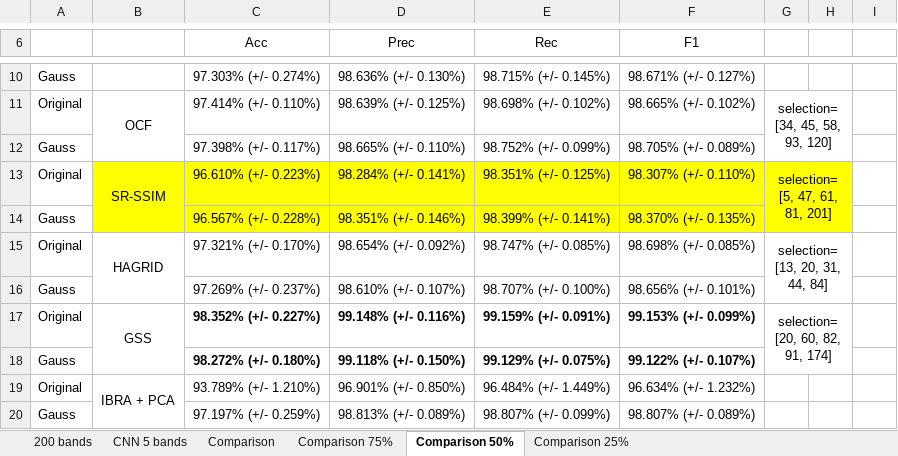
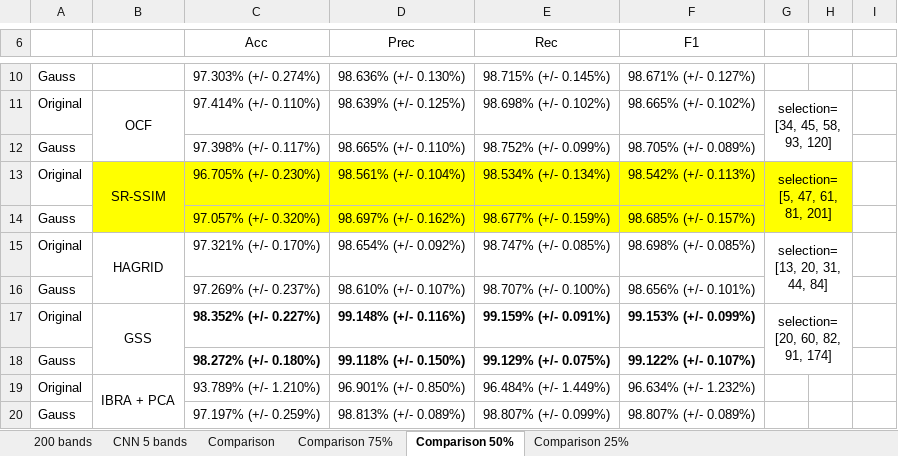
Before and after one commit to NISL-MSU/HSI-BandSelection, an Excel workbook: SA/results/SummarySA.xlsx, sheet Comparison 50%, drawn as a sheet; only a part is shown, gaps mark what is left out; values as stored, in another font and other column widths than the file's, no borders; the diff names each change by its address in the sheet, - before the commit and + after, or states it on an @@ line.

```diff
--- a/SA/results/SummarySA.xlsx (sheet Comparison 50%)
+++ b/SA/results/SummarySA.xlsx (sheet Comparison 50%)
-C13 (Acc): 96.610% (+/- 0.223%)
+C13 (Acc): 96.705% (+/- 0.230%)
-D13 (Prec): 98.284% (+/- 0.141%)
+D13 (Prec): 98.561% (+/- 0.104%)
-E13 (Rec): 98.351% (+/- 0.125%)
+E13 (Rec): 98.534% (+/- 0.134%)
-F13 (F1): 98.307% (+/- 0.110%)
+F13 (F1): 98.542% (+/- 0.113%)
-C14 (Acc): 96.567% (+/- 0.228%)
+C14 (Acc): 97.057% (+/- 0.320%)
-D14 (Prec): 98.351% (+/- 0.146%)
+D14 (Prec): 98.697% (+/- 0.162%)
-E14 (Rec): 98.399% (+/- 0.141%)
+E14 (Rec): 98.677% (+/- 0.159%)
-F14 (F1): 98.370% (+/- 0.135%)
+F14 (F1): 98.685% (+/- 0.157%)
```
Also changed, not shown: sheet Comparison 75%, sheet Comparison 25%, sheet Comparison, IP/results/SummaryIP.xlsx, 2 other files.
